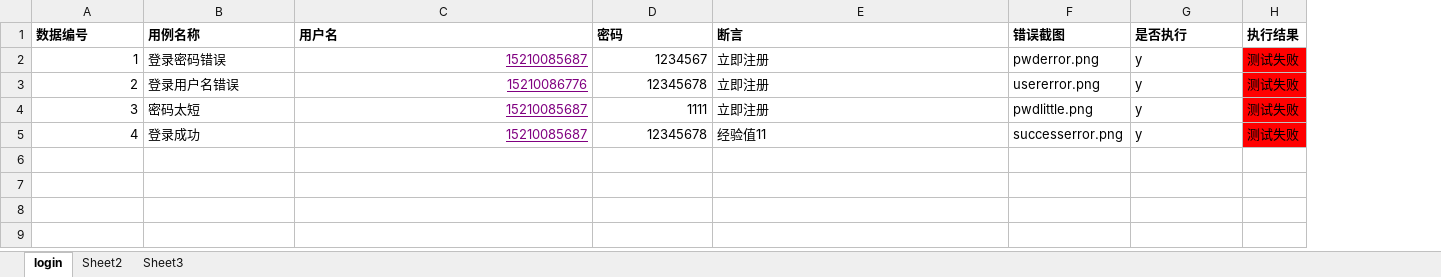
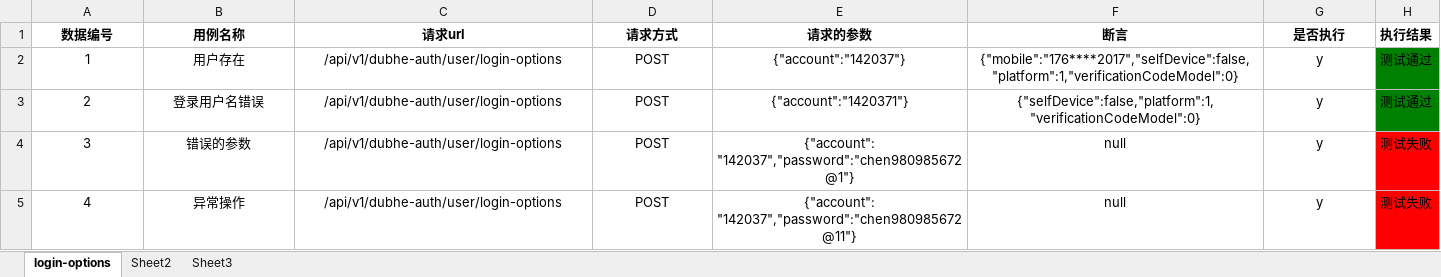
Before and after one commit to chenjiafen/Auto_Test, an Excel workbook: src/main/resources/tianhong.xlsx, sheet login-options, drawn as a sheet; values as stored, in another font and other column widths than the file's, no borders; removed rows and columns are numbered as before the commit, all else as after; the diff names each change by its address in the sheet, - before the commit and + after, or states it on an @@ line.

```diff
--- a/src/main/resources/tianhong.xlsx (sheet login-options)
+++ b/src/main/resources/tianhong.xlsx (sheet login-options)
-sheet tab: login
+sheet tab: login-options
+column E (请求的参数), rows 2-5: {"account":"142037"} | {"account":"1420371"} | {"account": "142037","password":"chen980985672@1"} | {"account": "142037","password":"chen980985672@11"}
-column F (错误截图), rows 2-5: pwderror.png | usererror.png | pwdlittle.png | successerror.png
-A1:D1 alignment: left
+A1:D1 alignment: center
-C1: 用户名
+C1: 请求url
-D1: 密码
+D1: 请求方式
-F1:F5 alignment: left
+F1:F5 alignment: center
-G1:G5 alignment: left
+G1:G5 alignment: center
-A2:A5 alignment: right
+A2:A5 alignment: center
-B2 (用例名称): 登录密码错误
+B2 (用例名称): 用户存在
-B2:B5 alignment: left
+B2:B5 alignment: center
-C2 (请求url): 15210085687
+C2 (请求url): /api/v1/dubhe-auth/user/login-options
-C2:D5 alignment: right
+C2:D5 alignment: center
@@ C2:C5 underline: on → off, text colour: #800080 → black @@
-D2 (请求方式): 1234567
+D2 (请求方式): POST
-F2 (断言): 立即注册
+F2 (断言): {"mobile":"176****2017","selfDevice":false,"platform":1,"verificationCodeModel":0}
-H2:H3 (执行结果): 测试失败
+H2:H3 (执行结果): 测试通过
-H2:H3 fill: #FF0000
+H2:H3 fill: #008000
-C3 (请求url): 15210086776
+C3 (请求url): /api/v1/dubhe-auth/user/login-options
-D3 (请求方式): 12345678
+D3 (请求方式): POST
-F3 (断言): 立即注册
+F3 (断言): {"selfDevice":false,"platform":1,"verificationCodeModel":0}
-B4 (用例名称): 密码太短
+B4 (用例名称): 错误的参数
-C4:C5 (请求url): 15210085687
+C4:C5 (请求url): /api/v1/dubhe-auth/user/login-options
-D4 (请求方式): 1111
+D4 (请求方式): POST
-F4 (断言): 立即注册
+F4 (断言): null
-B5 (用例名称): 登录成功
+B5 (用例名称): 异常操作
-D5 (请求方式): 12345678
+D5 (请求方式): POST
-F5 (断言): 经验值11
+F5 (断言): null
```
Also changed, not shown: 28 other files.
